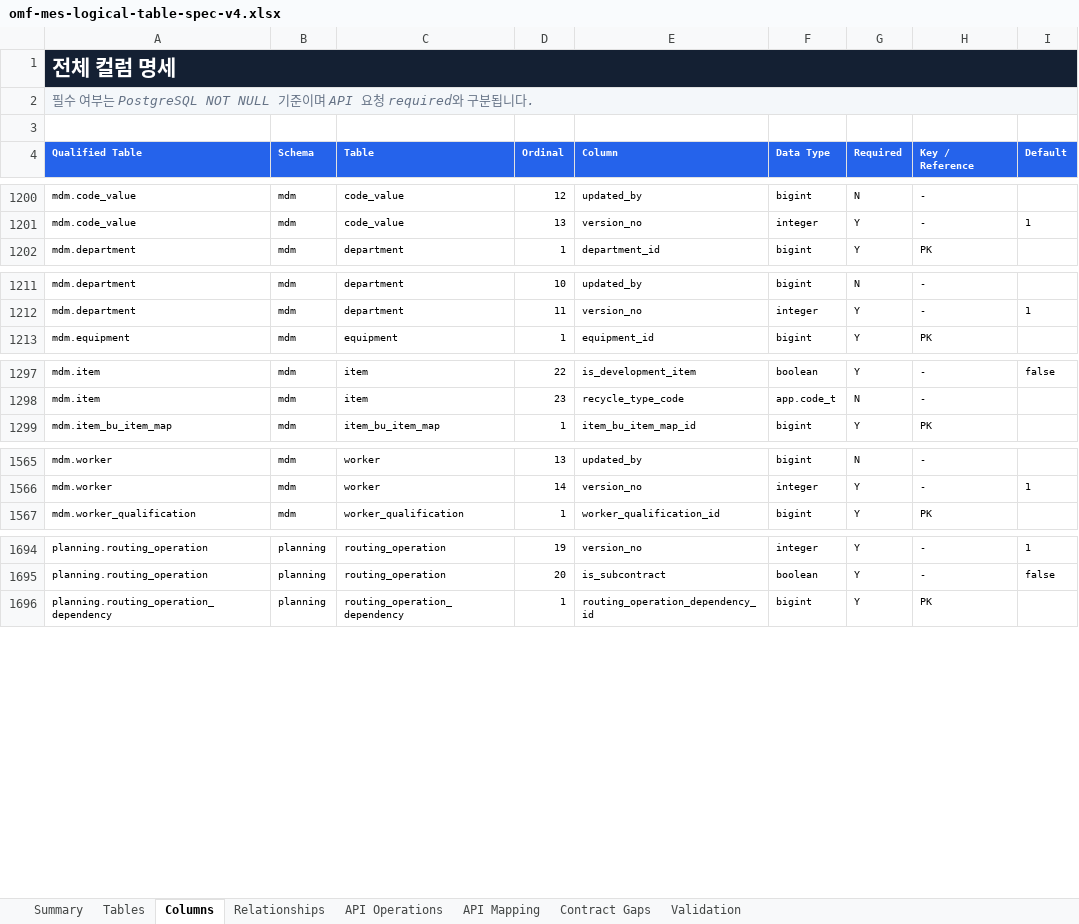
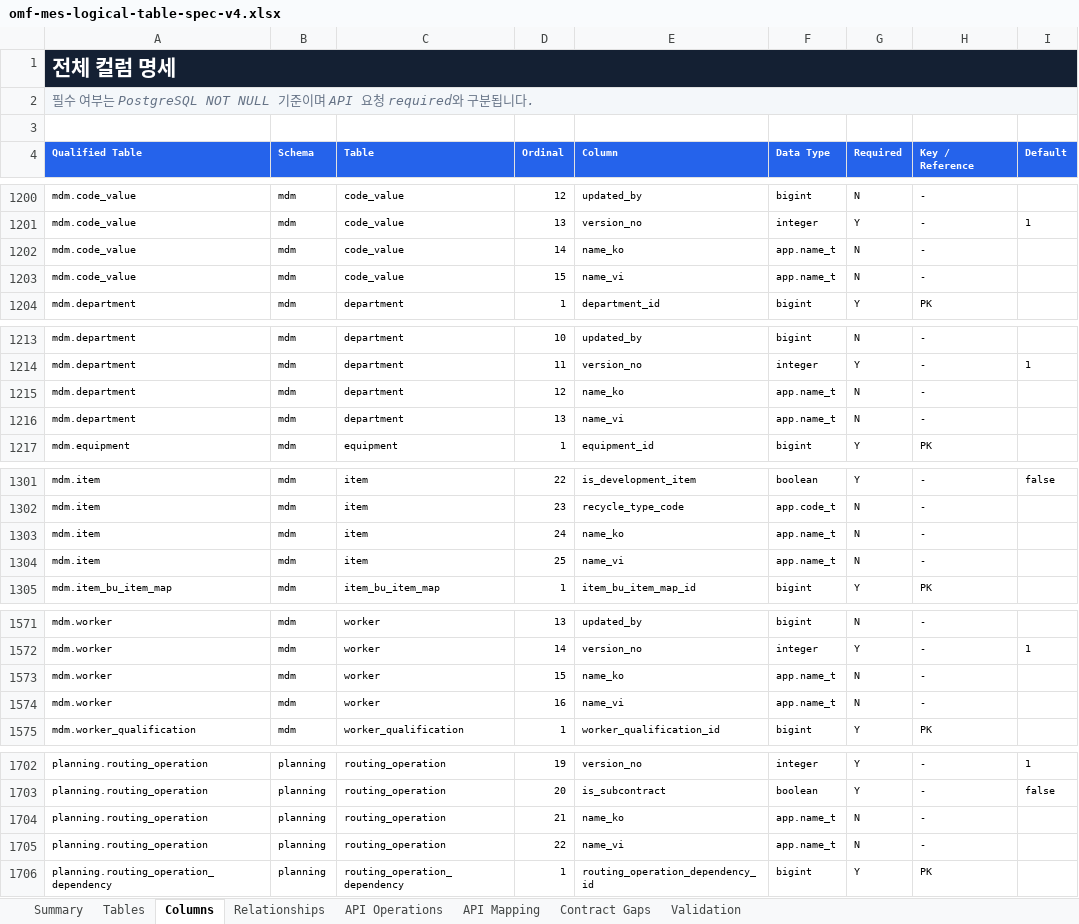
Before and after one commit to CREFLEINC/omf-mes-server, an Excel workbook: outputs/01a0376d-9b7c-7ce0-be72-2df4ecd65d94/omf-mes-logical-table-spec-v4.xlsx, sheet Columns, drawn as a sheet; only a part is shown, gaps mark what is left out; values as stored, in another font and other column widths than the file's, no borders; charts and pictures and table styles not drawn; the diff covers the shown part only; the diff names each change by its address in the sheet, - before the commit and + after, or states it on an @@ line.

```diff
--- a/outputs/01a0376d-9b7c-7ce0-be72-2df4ecd65d94/omf-mes-logical-table-spec-v4.xlsx (sheet Columns)
+++ b/outputs/01a0376d-9b7c-7ce0-be72-2df4ecd65d94/omf-mes-logical-table-spec-v4.xlsx (sheet Columns)
+row 1202: mdm.code_value | mdm | code_value | 14 | name_ko | app.name_t | N | -
+row 1203: mdm.code_value | mdm | code_value | 15 | name_vi | app.name_t | N | -
+row 1215: mdm.department | mdm | department | 12 | name_ko | app.name_t | N | -
+row 1216: mdm.department | mdm | department | 13 | name_vi | app.name_t | N | -
+row 1303: mdm.item | mdm | item | 24 | name_ko | app.name_t | N | -
+row 1304: mdm.item | mdm | item | 25 | name_vi | app.name_t | N | -
+row 1573: mdm.worker | mdm | worker | 15 | name_ko | app.name_t | N | -
+row 1574: mdm.worker | mdm | worker | 16 | name_vi | app.name_t | N | -
+row 1704: planning.routing_operation | planning | routing_operation | 21 | name_ko | app.name_t | N | -
+row 1705: planning.routing_operation | planning | routing_operation | 22 | name_vi | app.name_t | N | -
```
Also changed, not shown: 8 added rows elsewhere in this sheet, sheet Tables, sheet Validation, sheet Summary, 6 other files.
